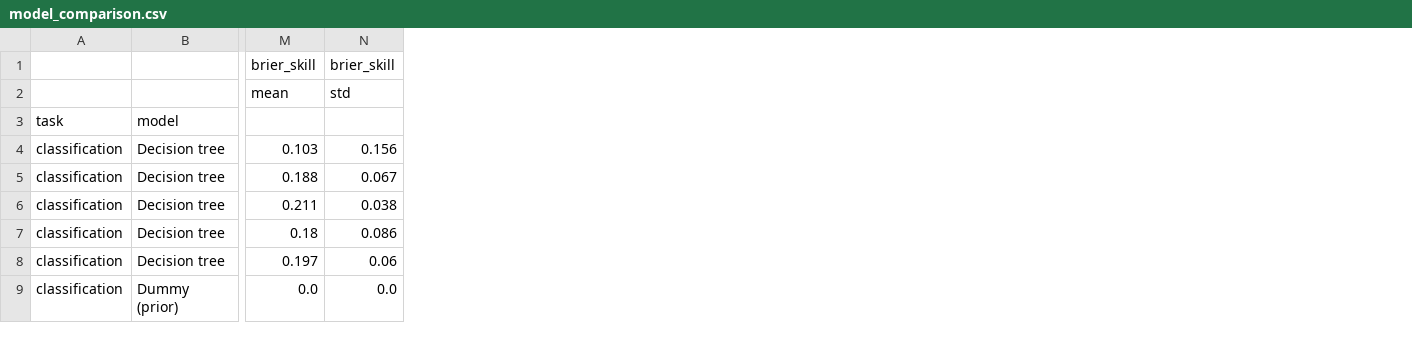
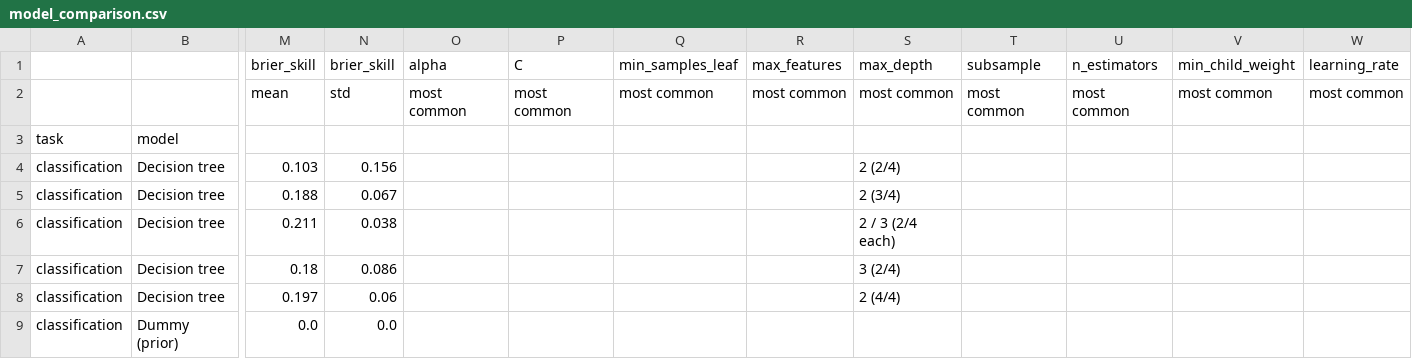
Before and after one commit to Erdos-Projects/fall-2026-infrastructure-placement, a CSV file: results/model_comparison.csv, drawn as a sheet; only a part is shown, gaps mark what is left out; the diff names each change by its address in the sheet, - before the commit and + after, or states it on an @@ line.

Commit message:
Amended paths in final model notebooks, added feature importance to final_results.ipynb, created run.sh, created environment.yml

```diff
--- a/results/model_comparison.csv
+++ b/results/model_comparison.csv
+column O, rows 1-2: alpha | most common
+column P, rows 1-2: C | most common
+column Q, rows 1-2: min_samples_leaf | most common
+column R, rows 1-2: max_features | most common
+column S, rows 1-8: max_depth | most common |  | 2 (2/4) | 2 (3/4) | 2 / 3 (2/4 each) | 3 (2/4) | 2 (4/4)
+column T, rows 1-2: subsample | most common
+column U, rows 1-2: n_estimators | most common
+column V, rows 1-2: min_child_weight | most common
+column W, rows 1-2: learning_rate | most common
```
Also changed, not shown: results/final/final_scores_holdout.csv, results/robustness/subbasin_balanced_holdouts.csv, 27 other files.
